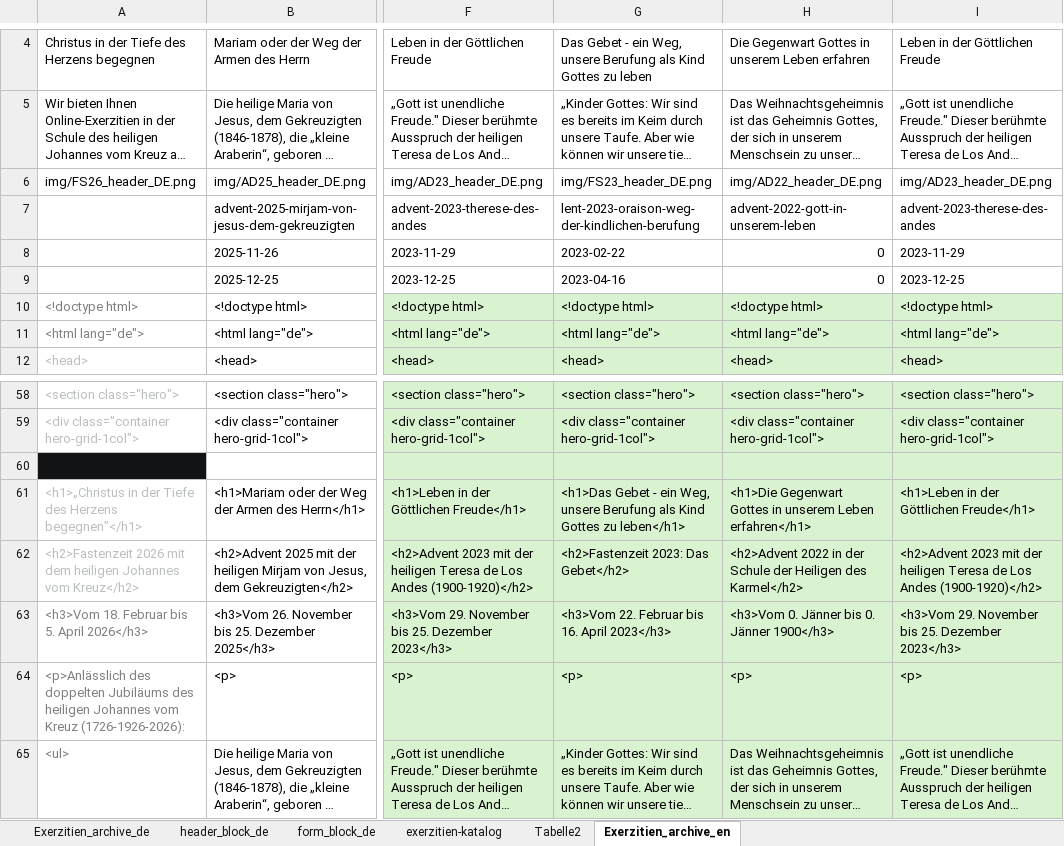
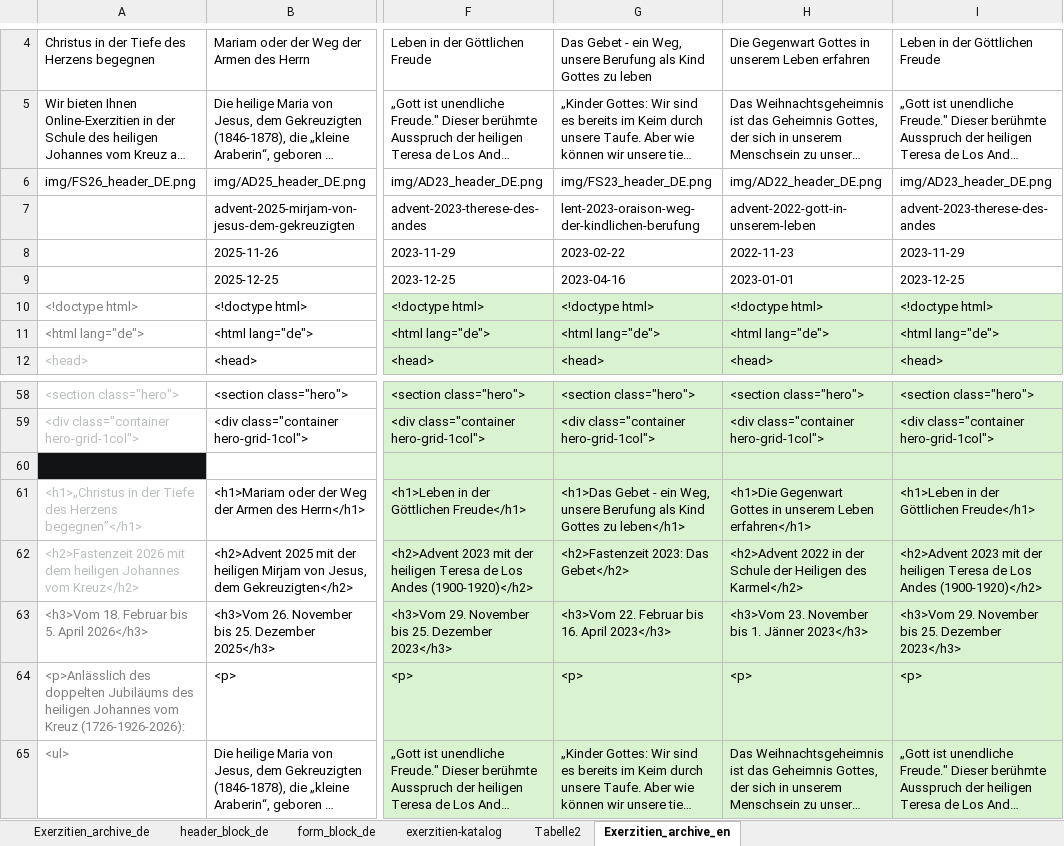
Before and after one commit to jroekarmel/online-exerzitien, an Excel workbook: templates/seiten-erstellen_b.xlsx, sheet Exerzitien_archive_en, drawn as a sheet; only a part is shown, gaps mark what is left out; long unchanged cells end in …; values as stored, in another font and other column widths than the file's, no borders; the diff names each change by its address in the sheet, - before the commit and + after, or states it on an @@ line.

```diff
--- a/templates/seiten-erstellen_b.xlsx (sheet Exerzitien_archive_en)
+++ b/templates/seiten-erstellen_b.xlsx (sheet Exerzitien_archive_en)
-H8: 0
+H8: 2022-11-23
-H9: 0
+H9: 2023-01-01
-H63: <h3>Vom 0. Jänner bis 0. Jänner 1900</h3>
+H63: <h3>Vom 23. November bis 1. Jänner 2023</h3>
```
Also changed, not shown: sheet Exerzitien_archive_de, sheet exerzitien-katalog, 3 other files.
